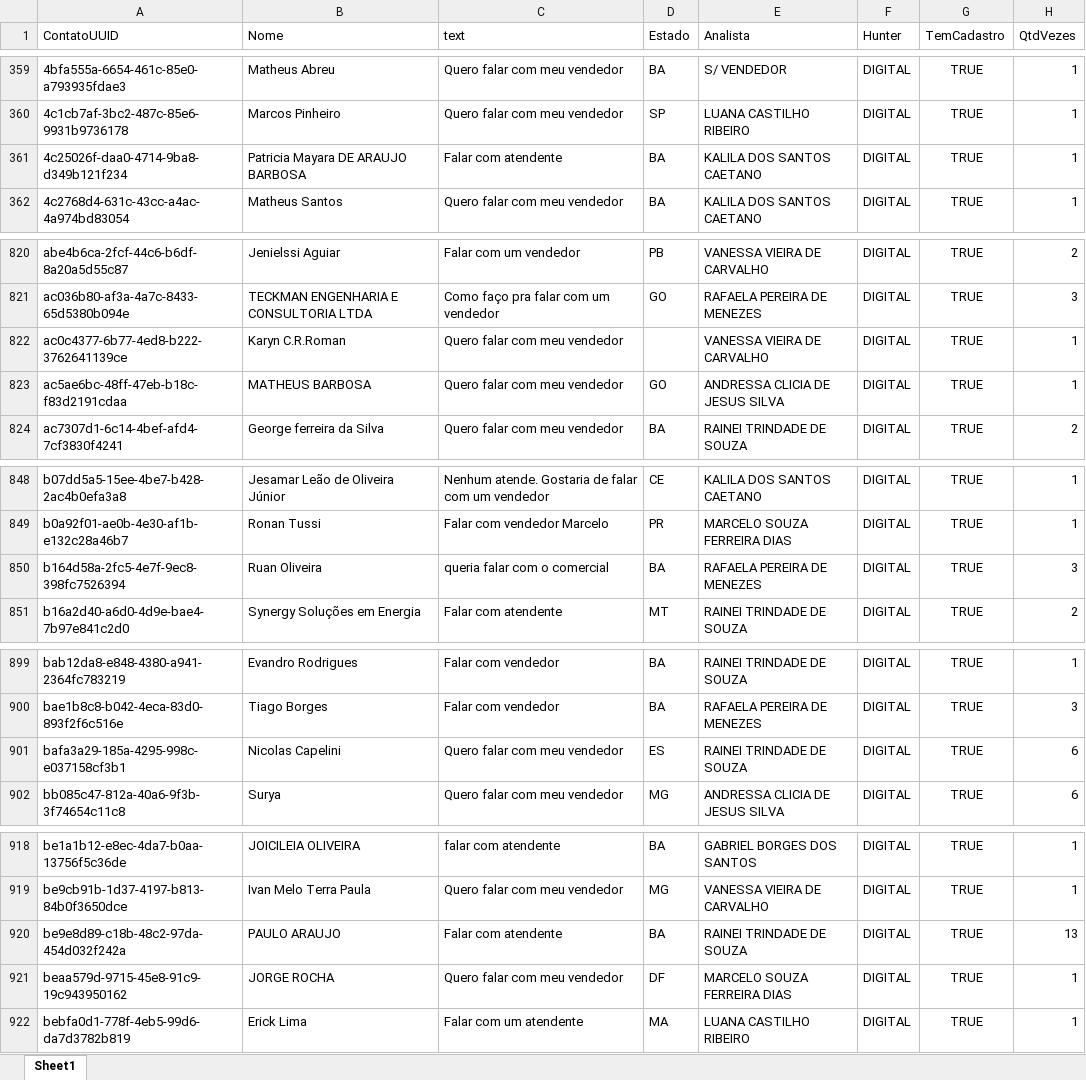
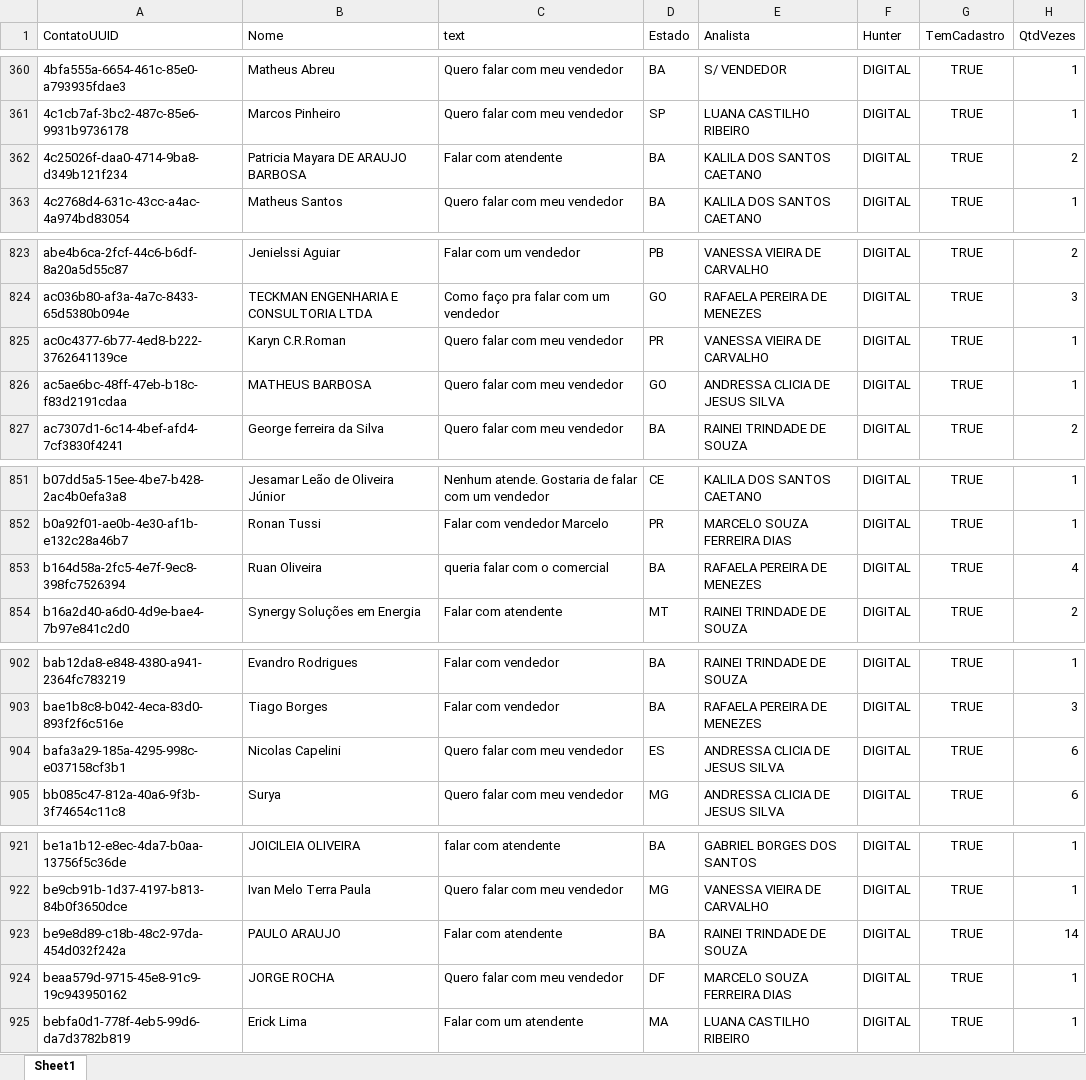
Before and after one commit to Marketing-Amara/weni-relatorio, an Excel workbook: output/relatorio.xlsx, sheet Sheet1, drawn as a sheet; only a part is shown, gaps mark what is left out; values as stored, in another font and other column widths than the file's, no borders; addresses are those after the commit; the diff covers the shown part only; the diff names each change by its address in the sheet, - before the commit and + after, or states it on an @@ line.

```diff
--- a/output/relatorio.xlsx (sheet Sheet1)
+++ b/output/relatorio.xlsx (sheet Sheet1)
-H362 (QtdVezes): 1
+H362 (QtdVezes): 2
-D825 (Estado): (empty)
+D825 (Estado): PR
-H853 (QtdVezes): 3
+H853 (QtdVezes): 4
-E904 (Analista): RAINEI TRINDADE DE SOUZA
+E904 (Analista): ANDRESSA CLICIA DE JESUS SILVA
-H923 (QtdVezes): 13
+H923 (QtdVezes): 14
```
Also changed, not shown: 4 added rows and 3 edited cells elsewhere in this sheet.
